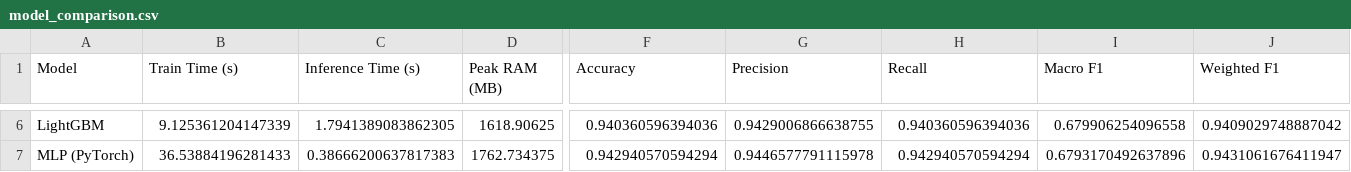
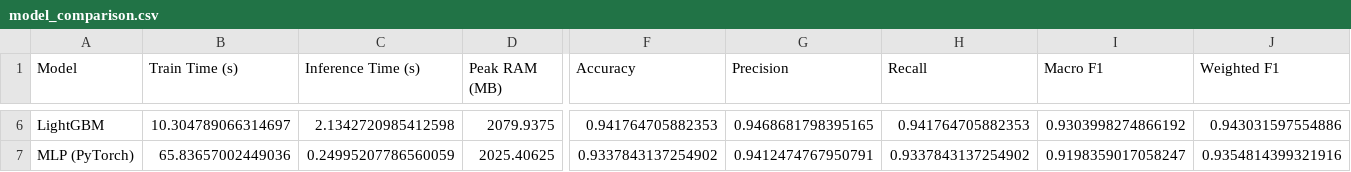
Before and after one commit to harshgoyalhg/BTP, a CSV file: edge_research/stage5_cic2018_training/tables/model_comparison.csv, drawn as a sheet; only a part is shown, gaps mark what is left out; the diff covers the shown part only; the diff names each change by its address in the sheet, - before the commit and + after, or states it on an @@ line.

```diff
--- a/edge_research/stage5_cic2018_training/tables/model_comparison.csv
+++ b/edge_research/stage5_cic2018_training/tables/model_comparison.csv
-B6 (Train Time (s)): 9.125361204147339
+B6 (Train Time (s)): 10.304789066314697
-C6 (Inference Time (s)): 1.7941389083862305
+C6 (Inference Time (s)): 2.1342720985412598
-D6 (Peak RAM (MB)): 1618.90625
+D6 (Peak RAM (MB)): 2079.9375
-F6 (Accuracy): 0.940360596394036
+F6 (Accuracy): 0.941764705882353
-G6 (Precision): 0.9429006866638755
+G6 (Precision): 0.9468681798395165
-H6 (Recall): 0.940360596394036
+H6 (Recall): 0.941764705882353
-I6 (Macro F1): 0.679906254096558
+I6 (Macro F1): 0.9303998274866192
-J6 (Weighted F1): 0.9409029748887042
+J6 (Weighted F1): 0.943031597554886
-B7 (Train Time (s)): 36.53884196281433
+B7 (Train Time (s)): 65.83657002449036
-C7 (Inference Time (s)): 0.38666200637817383
+C7 (Inference Time (s)): 0.24995207786560059
-D7 (Peak RAM (MB)): 1762.734375
+D7 (Peak RAM (MB)): 2025.40625
-F7 (Accuracy): 0.942940570594294
+F7 (Accuracy): 0.9337843137254902
-G7 (Precision): 0.9446577791115978
+G7 (Precision): 0.9412474767950791
-H7 (Recall): 0.942940570594294
+H7 (Recall): 0.9337843137254902
-I7 (Macro F1): 0.6793170492637896
+I7 (Macro F1): 0.9198359017058247
-J7 (Weighted F1): 0.9431061676411947
+J7 (Weighted F1): 0.9354814399321916
```
Also changed, not shown: 61 edited cells elsewhere in this file, edge_research/stage5_cic2018_training/tables/classification_reports.csv, edge_research/stage5_cic2018_training/tables/cross_dataset_results.csv, 29 other files.
